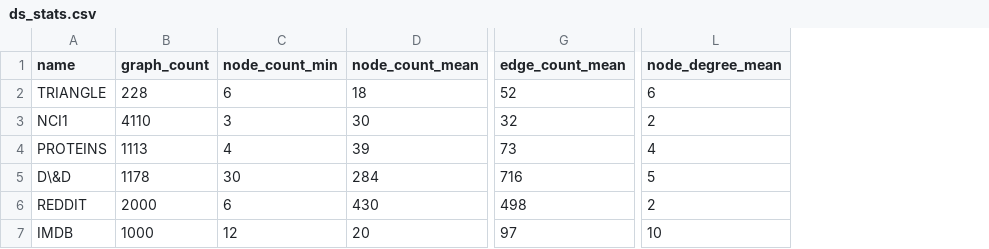
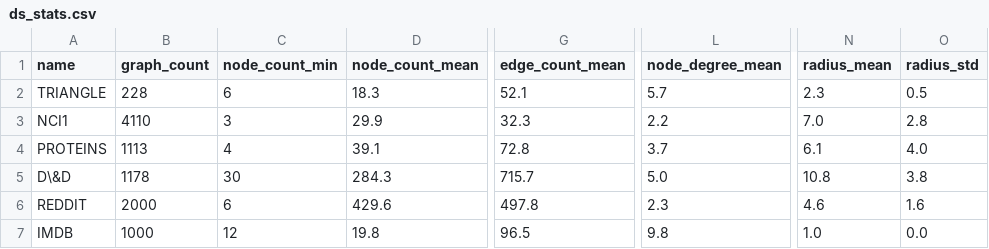
Before and after one commit to Cortys/master-thesis, a CSV file: thesis/data/ds_stats.csv, drawn as a sheet; only a part is shown, gaps mark what is left out; the diff names each change by its address in the sheet, - before the commit and + after, or states it on an @@ line.

```diff
--- a/thesis/data/ds_stats.csv
+++ b/thesis/data/ds_stats.csv
+column N (radius_mean), rows 2-7: 2.3 | 7.0 | 6.1 | 10.8 | 4.6 | 1.0
+column O (radius_std), rows 2-7: 0.5 | 2.8 | 4.0 | 3.8 | 1.6 | 0.0
-D2 (node_count_mean): 18
+D2 (node_count_mean): 18.3
-G2 (edge_count_mean): 52
+G2 (edge_count_mean): 52.1
-L2 (node_degree_mean): 6
+L2 (node_degree_mean): 5.7
-D3 (node_count_mean): 30
+D3 (node_count_mean): 29.9
-G3 (edge_count_mean): 32
+G3 (edge_count_mean): 32.3
-L3 (node_degree_mean): 2
+L3 (node_degree_mean): 2.2
-D4 (node_count_mean): 39
+D4 (node_count_mean): 39.1
-G4 (edge_count_mean): 73
+G4 (edge_count_mean): 72.8
-L4 (node_degree_mean): 4
+L4 (node_degree_mean): 3.7
-D5 (node_count_mean): 284
+D5 (node_count_mean): 284.3
-G5 (edge_count_mean): 716
+G5 (edge_count_mean): 715.7
-L5 (node_degree_mean): 5
+L5 (node_degree_mean): 5.0
-D6 (node_count_mean): 430
+D6 (node_count_mean): 429.6
-G6 (edge_count_mean): 498
+G6 (edge_count_mean): 497.8
-L6 (node_degree_mean): 2
+L6 (node_degree_mean): 2.3
-D7 (node_count_mean): 20
+D7 (node_count_mean): 19.8
-G7 (edge_count_mean): 97
+G7 (edge_count_mean): 96.5
-L7 (node_degree_mean): 10
+L7 (node_degree_mean): 9.8
```
Also changed, not shown: thesis/data/results.csv, 17 other files.
